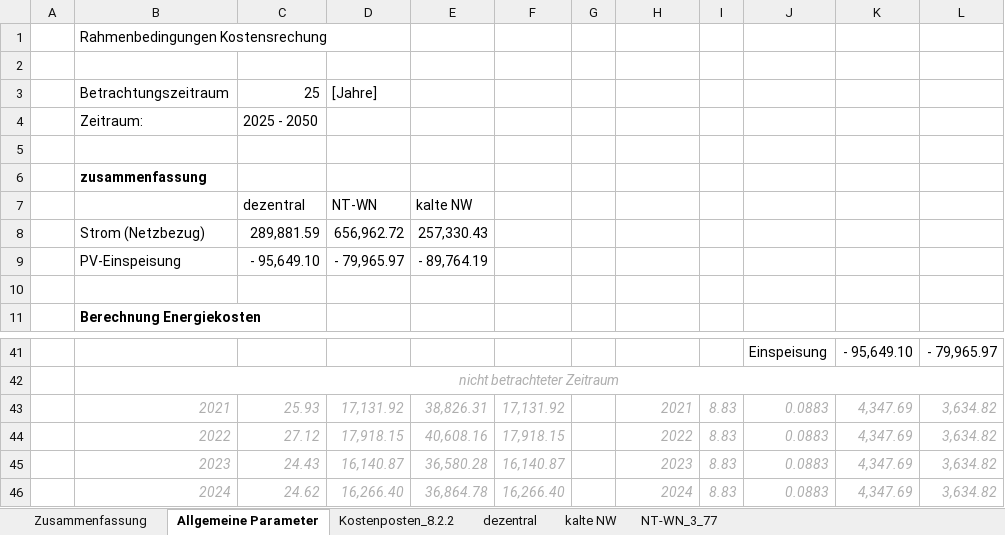
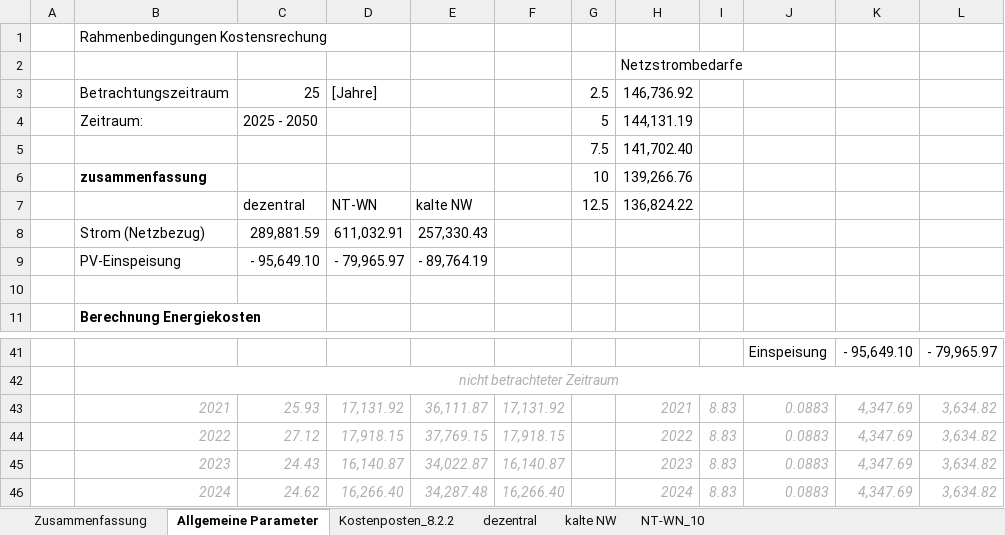
Before and after one commit to lara-barnic2/9_Parameterstudie, an Excel workbook: 9_1_Kosten/9_2_Kosten_10.xlsx, sheet Allgemeine Parameter, drawn as a sheet; only a part is shown, gaps mark what is left out; values as stored, in another font and other column widths than the file's, no borders; rows hold the shown columns only; the diff covers the shown part only; the diff names each change by its address in the sheet, - before the commit and + after, or states it on an @@ line.

```diff
--- a/9_1_Kosten/9_2_Kosten_10.xlsx (sheet Allgemeine Parameter)
+++ b/9_1_Kosten/9_2_Kosten_10.xlsx (sheet Allgemeine Parameter)
-sheet tab: NT-WN_3_77
+sheet tab: NT-WN_10
-H2: (empty)
+H2: Netzstrombedarfe
-G3: (empty)
+G3: 2.5
-H3: (empty)
+H3: 146,736.92
-G4: (empty)
+G4: 5
-H4: (empty)
+H4: 144,131.19
-row 5: (empty)
+row 5:  |  |  |  |  |  | 7.5 | 141,702.40
-G6: (empty)
+G6: 10
-H6: (empty)
+H6: 139,266.76
-G7: (empty)
+G7: 12.5
-H7: (empty)
+H7: 136,824.22
-D8: 656,962.72
+D8: 611,032.91
-E43: 38,826.31
+E43: 36,111.87
-E44: 40,608.16
+E44: 37,769.15
-E45: 36,580.28
+E45: 34,022.87
-E46: 36,864.78
+E46: 34,287.48
```
Also changed, not shown: 24 edited cells elsewhere in this sheet, sheet Zusammenfassung, sheet Kostenposten_8.2.2, sheet NT-WN_10, charts or pictures, 9_1_Kosten/9_2_Kosten_20.xlsx, 9_1_Kosten/9_Berechnung der Änderungen in Kosten durch Abwärme.xlsx, 35 other files.
